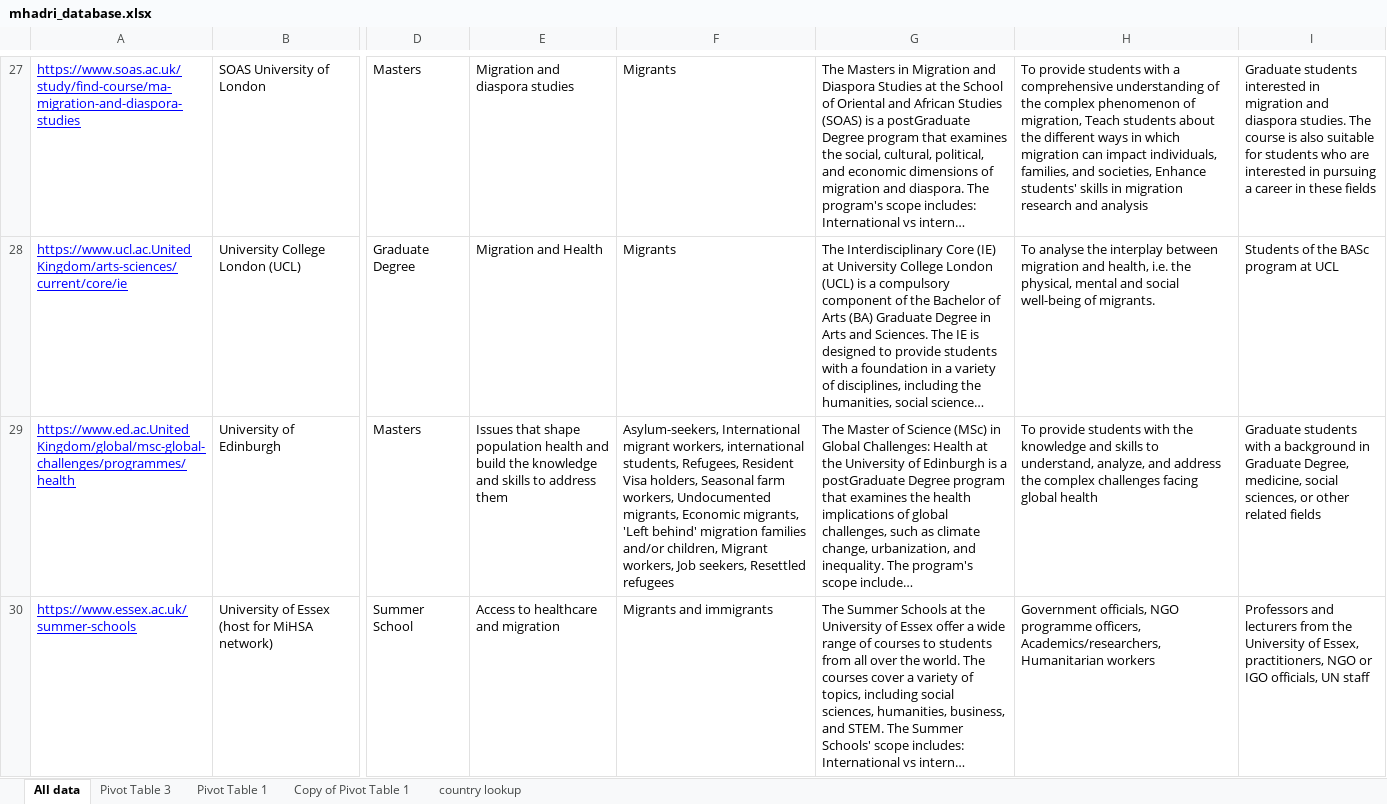
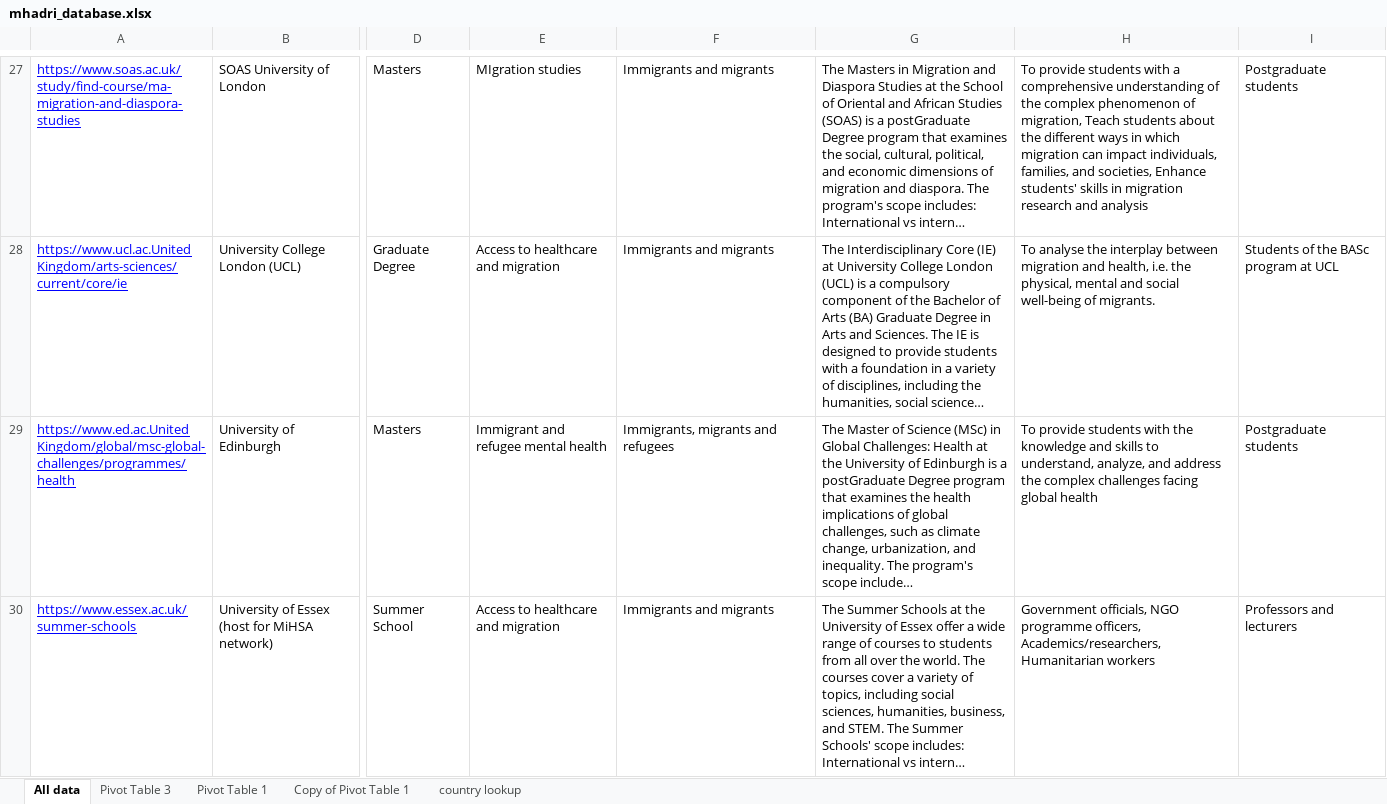
Before and after one commit to paddingtonmbata/mhadri_test_site, an Excel workbook: backend/static/mhadri_database.xlsx, sheet All data, drawn as a sheet; only a part is shown, gaps mark what is left out; long unchanged cells end in …; values as stored, in another font and other column widths than the file's, no borders; charts and pictures and conditional formats not drawn; the diff covers the shown part only; the diff names each change by its address in the sheet, - before the commit and + after, or states it on an @@ line.

```diff
--- a/backend/static/mhadri_database.xlsx (sheet All data)
+++ b/backend/static/mhadri_database.xlsx (sheet All data)
-E27: Migration and diaspora studies
+E27: MIgration studies
-F27:F28: Migrants
+F27:F28: Immigrants and migrants
-I27: Graduate students interested in migration and diaspora studies. The course is also suitable for students who are interested in pursuing a career in these fields
+I27: Postgraduate students
-E28: Migration and Health
+E28: Access to healthcare and migration
-E29: Issues that shape population health and build the knowledge and skills to address them
+E29: Immigrant and refugee mental health
-F29: Asylum-seekers, International migrant workers, international students, Refugees, Resident Visa holders, Seasonal farm workers, Undocumented migrants, Economic migrants, 'Left behind' migration families and/or children, Migrant workers, Job seekers, Resettled refugees
+F29: Immigrants, migrants and refugees
-I29: Graduate students with a background in Graduate Degree, medicine, social sciences, or other related fields
+I29: Postgraduate students
-F30: Migrants and immigrants
+F30: Immigrants and migrants
-I30: …and lecturers from the University of Essex, practitioners, NGO or IGO officials, UN staff
+I30: …and lecturers
```
Also changed, not shown: 334 edited cells elsewhere in this sheet, 5 other files.
